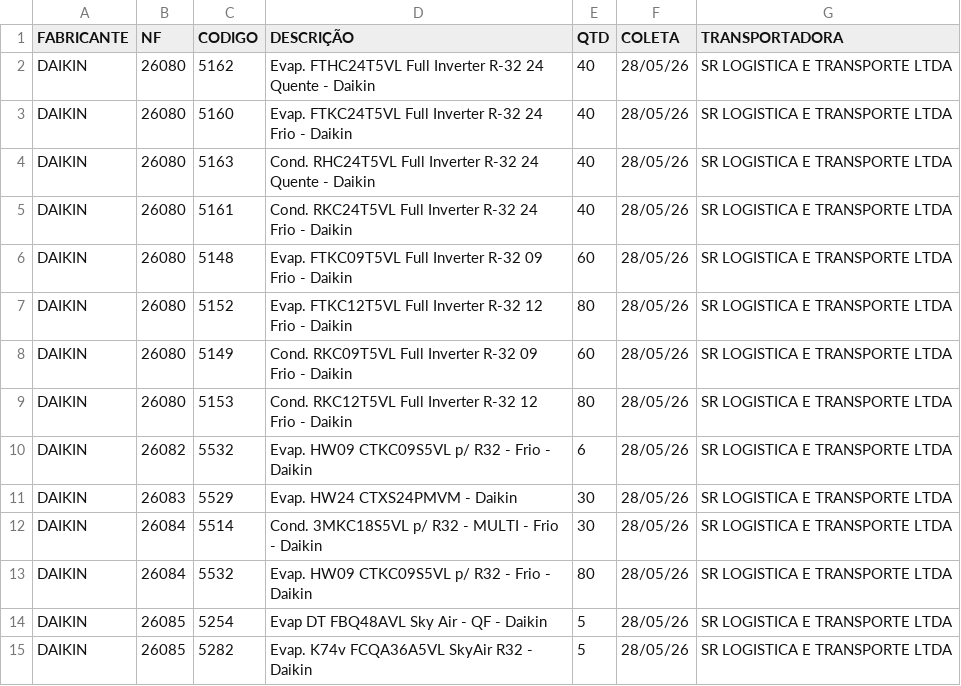
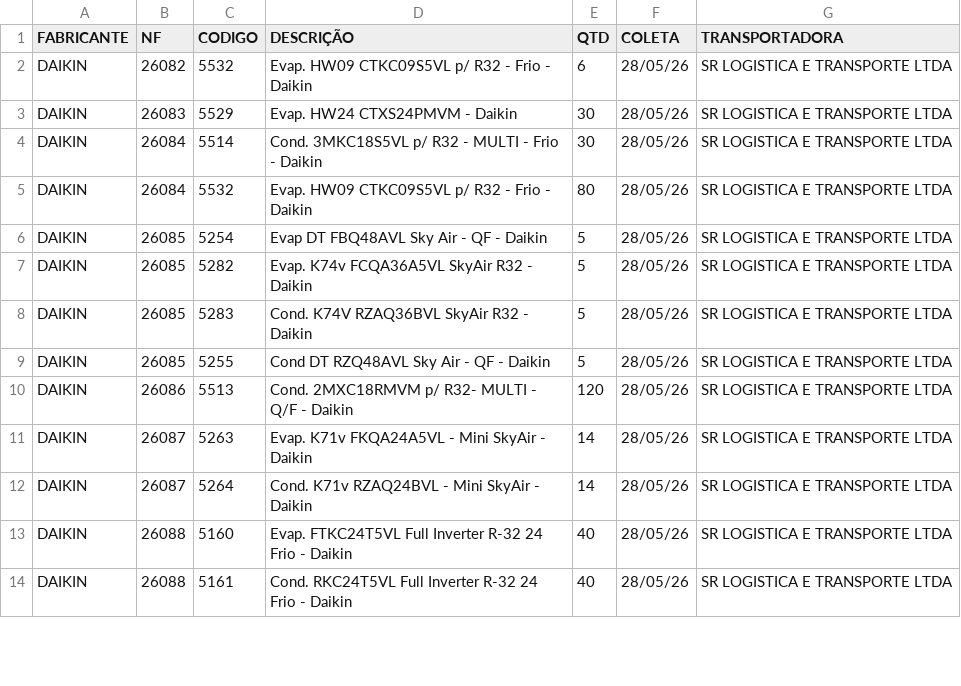
Before and after one commit to discomerciologistica/agendamentos, a CSV file: nfsfaturadassemagendamento.csv, drawn as a sheet; only a part is shown; the shorter side is filled out with more unchanged rows; the diff covers the shown part only; the diff names each change by its address in the sheet, - before the commit and + after, or states it on an @@ line.

```diff
--- a/nfsfaturadassemagendamento.csv
+++ b/nfsfaturadassemagendamento.csv
-row 2: DAIKIN | 26080 | 5162 | Evap. FTHC24T5VL Full Inverter R-32 24 Quente - Daikin | 40 | 28/05/26 | SR LOGISTICA E TRANSPORTE LTDA
-row 3: DAIKIN | 26080 | 5160 | Evap. FTKC24T5VL Full Inverter R-32 24 Frio - Daikin | 40 | 28/05/26 | SR LOGISTICA E TRANSPORTE LTDA
-row 4: DAIKIN | 26080 | 5163 | Cond. RHC24T5VL Full Inverter R-32 24 Quente - Daikin | 40 | 28/05/26 | SR LOGISTICA E TRANSPORTE LTDA
-row 5: DAIKIN | 26080 | 5161 | Cond. RKC24T5VL Full Inverter R-32 24 Frio - Daikin | 40 | 28/05/26 | SR LOGISTICA E TRANSPORTE LTDA
-row 6: DAIKIN | 26080 | 5148 | Evap. FTKC09T5VL Full Inverter R-32 09 Frio - Daikin | 60 | 28/05/26 | SR LOGISTICA E TRANSPORTE LTDA
-row 7: DAIKIN | 26080 | 5152 | Evap. FTKC12T5VL Full Inverter R-32 12 Frio - Daikin | 80 | 28/05/26 | SR LOGISTICA E TRANSPORTE LTDA
-row 8: DAIKIN | 26080 | 5149 | Cond. RKC09T5VL Full Inverter R-32 09 Frio - Daikin | 60 | 28/05/26 | SR LOGISTICA E TRANSPORTE LTDA
-row 9: DAIKIN | 26080 | 5153 | Cond. RKC12T5VL Full Inverter R-32 12 Frio - Daikin | 80 | 28/05/26 | SR LOGISTICA E TRANSPORTE LTDA
```
Also changed, not shown: 30 edited cells elsewhere in this file, 1 other file.
